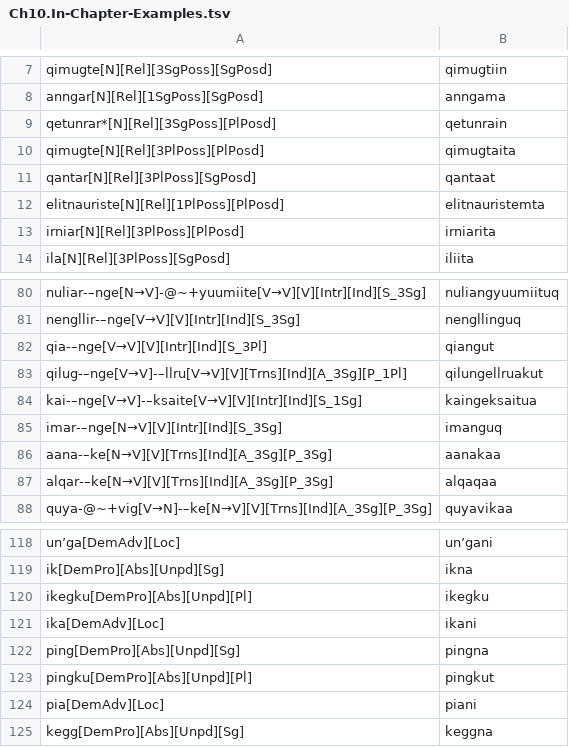
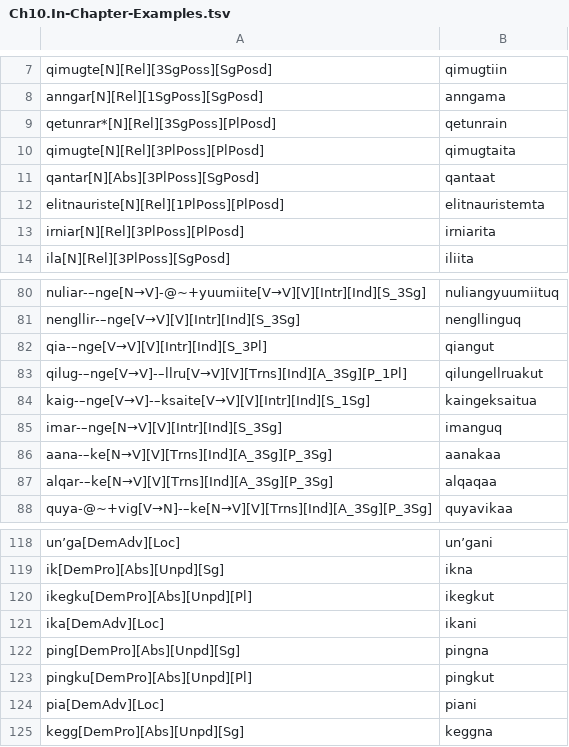
Before and after one commit to giellalt/lang-esu, a TSV file: esu.pairs.gold/Ch10.In-Chapter-Examples.tsv, drawn as a sheet; only a part is shown, gaps mark what is left out.

```diff
--- a/esu.pairs.gold/Ch10.In-Chapter-Examples.tsv
+++ b/esu.pairs.gold/Ch10.In-Chapter-Examples.tsv
@@ -10,3 +10,3 @@ qetunrar*[N][Rel][3SgPoss][PlPosd]	qetunrain
 qimugte[N][Rel][3PlPoss][PlPosd]	qimugtaita
-qantar[N][Rel][3PlPoss][SgPosd]	qantaat
+qantar[N][Abs][3PlPoss][SgPosd]	qantaat
 elitnauriste[N][Rel][1PlPoss][PlPosd]	elitnauristemta
@@ -83,3 +83,3 @@ qia-–nge[V→V][V][Intr][Ind][S_3Pl]	qiangut
 qilug-–nge[V→V]-–llru[V→V][V][Trns][Ind][A_3Sg][P_1Pl]	qilungellruakut
-kai-–nge[V→V]-–ksaite[V→V][V][Intr][Ind][S_1Sg]	kaingeksaitua
+kaig-–nge[V→V]-–ksaite[V→V][V][Intr][Ind][S_1Sg]	kaingeksaitua
 imar-–nge[N→V][V][Intr][Ind][S_3Sg]	imanguq
@@ -119,3 +119,3 @@ unʼga[DemAdv][Loc]	unʼgani
 ik[DemPro][Abs][Unpd][Sg]	ikna
-ikegku[DemPro][Abs][Unpd][Pl]	ikegku
+ikegku[DemPro][Abs][Unpd][Pl]	ikegkut
 ika[DemAdv][Loc]	ikani
```
Also changed, not shown: esu.pairs.gold/Ch8.In-Chapter-Examples.tsv.
